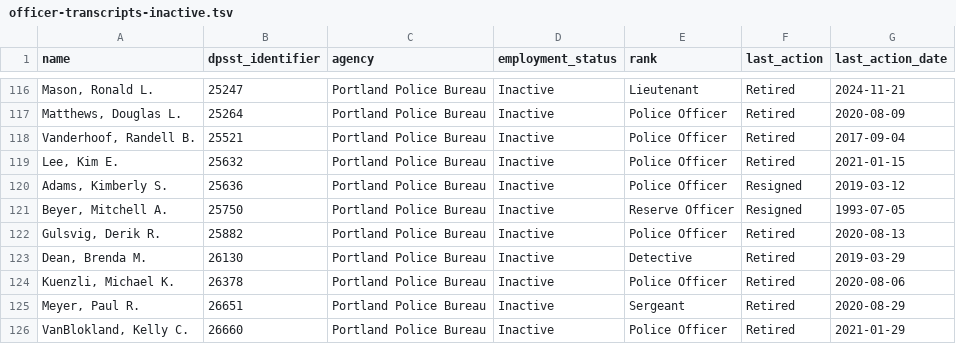
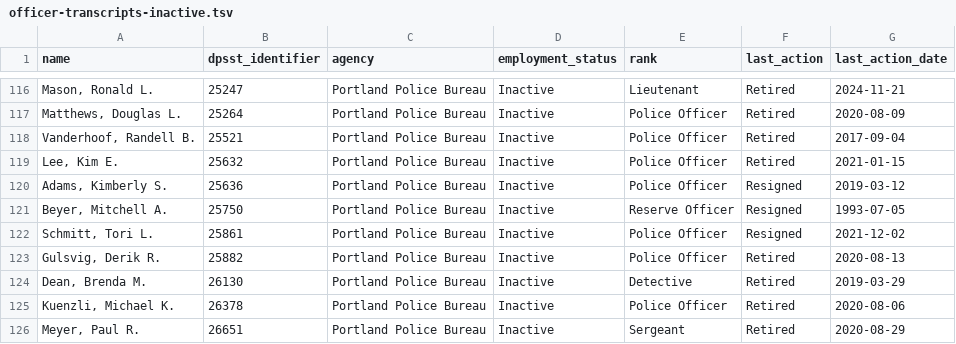
Before and after one commit to PDX-Police-Accountability/dpsst-data, a TSV file: officers/summary/officer-transcripts-inactive.tsv, drawn as a sheet; only a part is shown, gaps mark what is left out; the shorter side is filled out with more unchanged rows; the diff names each change by its address in the sheet, - before the commit and + after, or states it on an @@ line.

```diff
--- a/officers/summary/officer-transcripts-inactive.tsv
+++ b/officers/summary/officer-transcripts-inactive.tsv
+row 122: Schmitt, Tori L. | 25861 | Portland Police Bureau | Inactive | Police Officer | Resigned | 2021-12-02
```
Also changed, not shown: officers/summary/officer-transcripts.tsv, 21 other files.
